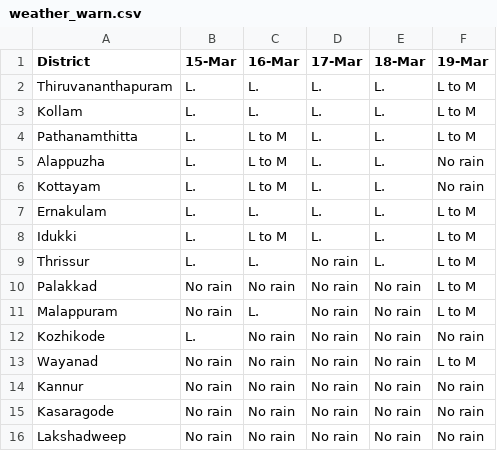
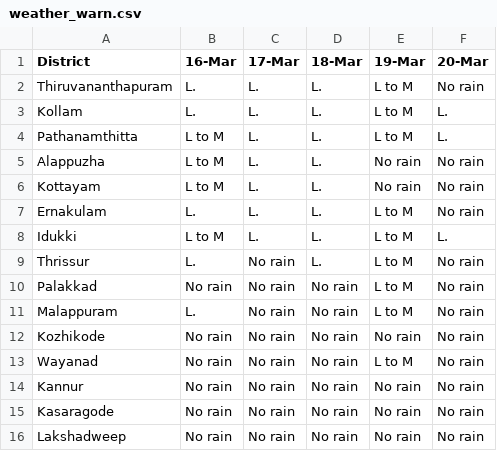
Before and after one commit to Open-Oven/kerala-weather-collector, a CSV file: data/weather_warn.csv, drawn as a sheet; removed rows and columns are numbered as before the commit, all else as after; the diff names each change by its address in the sheet, - before the commit and + after, or states it on an @@ line.

```diff
--- a/data/weather_warn.csv
+++ b/data/weather_warn.csv
-column B (15-Mar), rows 2-16: L. | L. | L. | L. | L. | L. | L. | L. | No rain | No rain | L. | No rain | No rain | No rain | No rain
+column F (20-Mar), rows 2-16: No rain | L. | L. | No rain | No rain | No rain | L. | No rain | No rain | No rain | No rain | No rain | No rain | No rain | No rain
```
Also changed, not shown: docs/data/weather_warn.csv, 1 other file.
